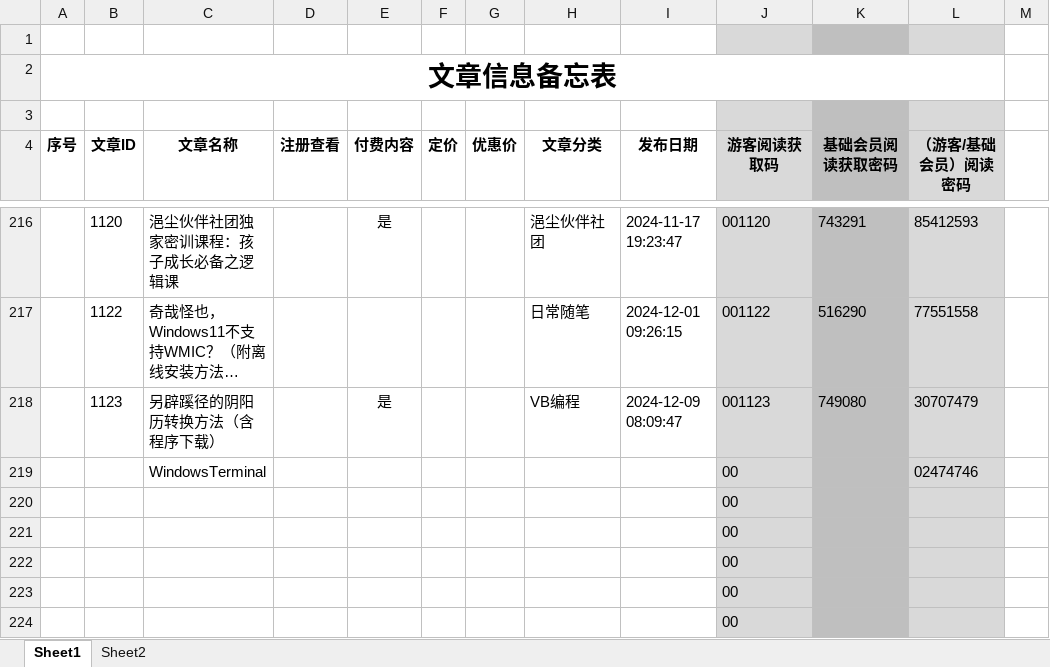
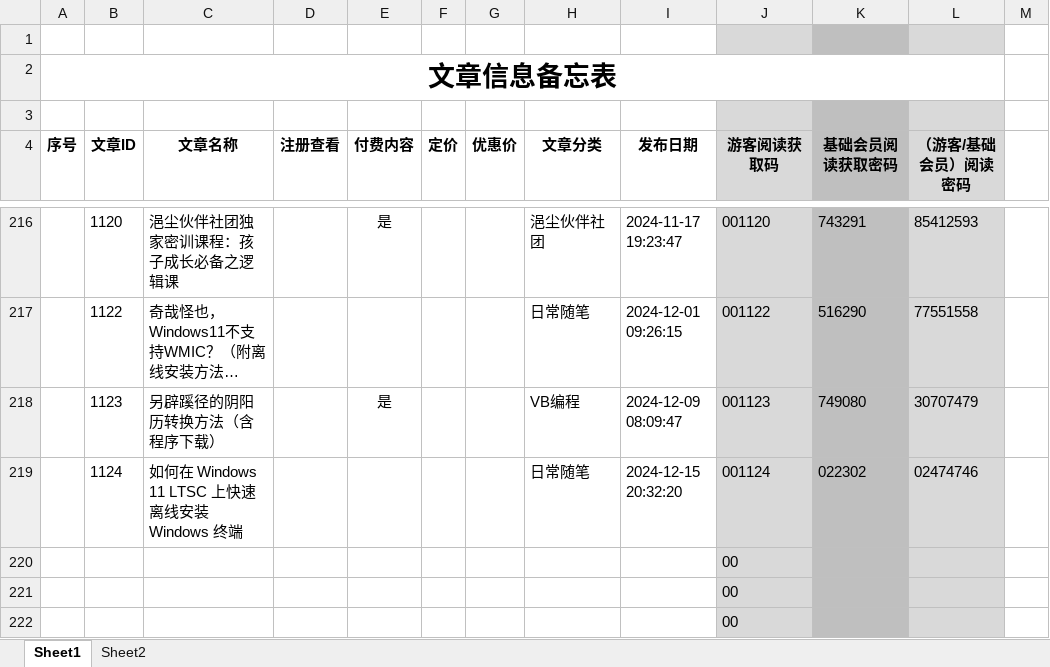
Before and after one commit to panxibei/writing, an Excel workbook: 11_付费课程/99.资料/文章信息备忘表.xlsx, sheet Sheet1, drawn as a sheet; only a part is shown, gaps mark what is left out; the shorter side is filled out with more unchanged rows; long unchanged cells end in …; values as stored, in another font and other column widths than the file's, no borders; conditional formats not drawn; removed rows and columns are numbered as before the commit, all else as after; the diff names each change by its address in the sheet, - before the commit and + after, or states it on an @@ line.

Commit message:
writing

```diff
--- a/11_付费课程/99.资料/文章信息备忘表.xlsx (sheet Sheet1)
+++ b/11_付费课程/99.资料/文章信息备忘表.xlsx (sheet Sheet1)
-row 219:  |  | WindowsTerminal |  |  |  |  |  |  | 00 |  | 02474746
+row 219:  | 1124 | 如何在 Windows 11 LTSC 上快速离线安装 Windows 终端 |  |  |  |  | 日常随笔 | 2024-12-15 20:32:20 | 001124 | 022302 | 02474746
```
